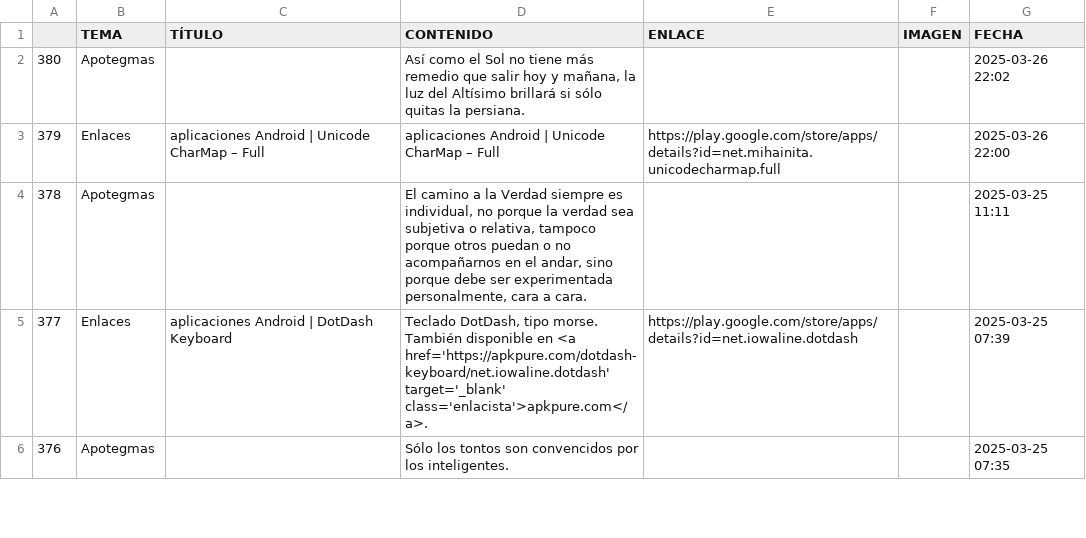
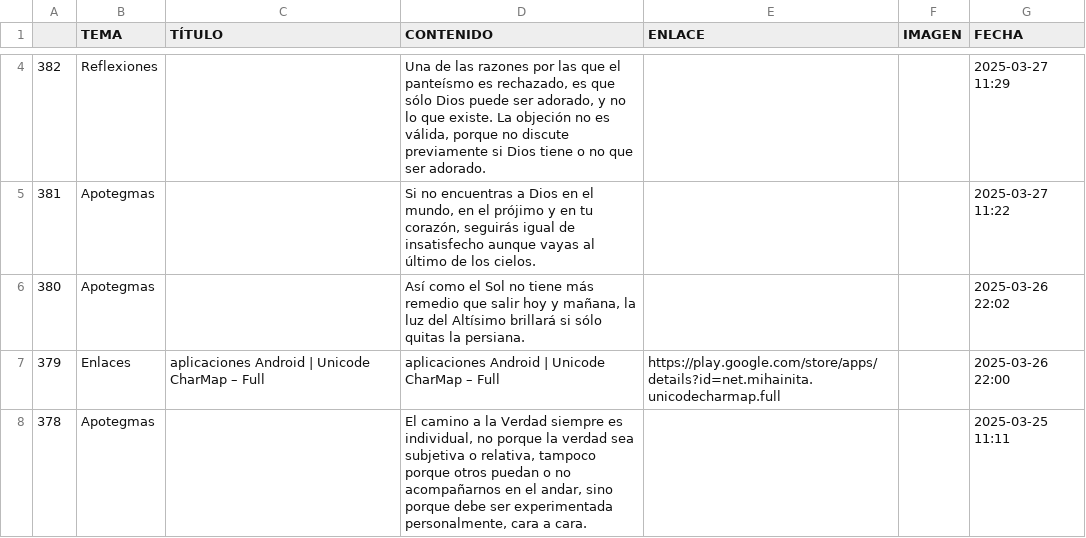
Before and after one commit to jucardus/jucardus.github.io, a CSV file: base.csv, drawn as a sheet; only a part is shown, gaps mark what is left out; the shorter side is filled out with more unchanged rows; the diff covers the shown part only.

```diff
--- a/base.csv
+++ b/base.csv
@@ -2 +4,3 @@
+382,Reflexiones,,"Una de las razones por las que el panteísmo es rechazado, es que sólo Dios puede ser adorado, y no lo que existe. La objeción no es válida, porque no discute previamente si Dios tiene o no que ser adorado.",,,2025-03-27 11:29
+381,Apotegmas,,"Si no encuentras a Dios en el mundo, en el prójimo y en tu corazón, seguirás igual de insatisfecho aunque vayas al último de los cielos.",,,2025-03-27 11:22
 380,Apotegmas,,"Así como el Sol no tiene más remedio que salir hoy y mañana, la luz del Altísimo brillará si sólo quitas la persiana.",,,2025-03-26 22:02
```
Also changed, not shown: 2 added rows and 2 edited cells elsewhere in this file.
